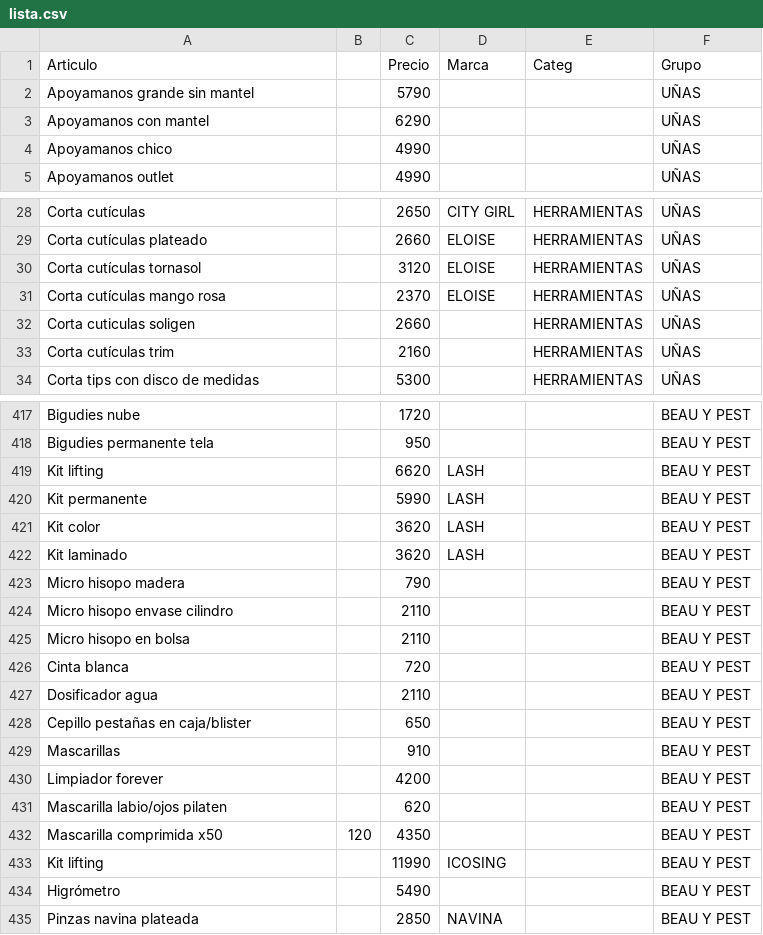
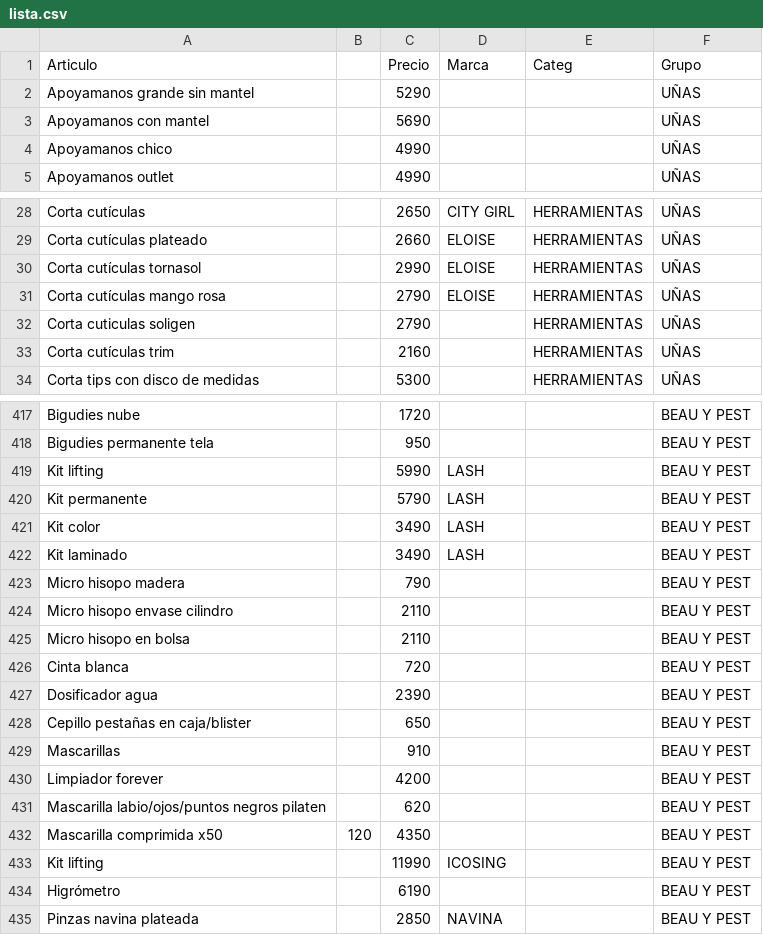
Before and after one commit to gustavojm/turma, a CSV file: lista.csv, drawn as a sheet; only a part is shown, gaps mark what is left out; the diff covers the shown part only.

```diff
--- a/lista.csv
+++ b/lista.csv
@@ -1,4 +1,4 @@
 Articulo,,Precio,Marca,Categ,Grupo
-Apoyamanos grande sin mantel,,5790,,,UÑAS
-Apoyamanos con mantel,,6290,,,UÑAS
+Apoyamanos grande sin mantel,,5290,,,UÑAS
+Apoyamanos con mantel,,5690,,,UÑAS
 Apoyamanos chico,,4990,,,UÑAS
@@ -29,5 +29,5 @@ Corta cutículas,,2650,CITY GIRL,HERRAMIENTAS,UÑAS
 Corta cutículas plateado,,2660,ELOISE,HERRAMIENTAS,UÑAS
-Corta cutículas tornasol,,3120,ELOISE,HERRAMIENTAS,UÑAS
-Corta cutículas mango rosa,,2370,ELOISE,HERRAMIENTAS,UÑAS
-Corta cuticulas soligen,,2660,,HERRAMIENTAS,UÑAS
+Corta cutículas tornasol,,2990,ELOISE,HERRAMIENTAS,UÑAS
+Corta cutículas mango rosa,,2790,ELOISE,HERRAMIENTAS,UÑAS
+Corta cuticulas soligen,,2790,,HERRAMIENTAS,UÑAS
 Corta cutículas trim ,,2160,,HERRAMIENTAS,UÑAS
@@ -418,6 +418,6 @@ Bigudies nube,,1720,,,BEAU Y PEST
 Bigudies permanente tela,,950,,,BEAU Y PEST
-Kit lifting,,6620,LASH,,BEAU Y PEST
-Kit permanente ,,5990,LASH,,BEAU Y PEST
-Kit color,,3620,LASH,,BEAU Y PEST
-Kit laminado,,3620,LASH,,BEAU Y PEST
+Kit lifting,,5990,LASH,,BEAU Y PEST
+Kit permanente ,,5790,LASH,,BEAU Y PEST
+Kit color,,3490,LASH,,BEAU Y PEST
+Kit laminado,,3490,LASH,,BEAU Y PEST
 Micro hisopo madera,,790,,,BEAU Y PEST
@@ -426,3 +426,3 @@ Micro hisopo en bolsa,,2110,,,BEAU Y PEST
 Cinta blanca,,720,,,BEAU Y PEST
-Dosificador agua,,2110,,,BEAU Y PEST
+Dosificador agua,,2390,,,BEAU Y PEST
 Cepillo pestañas en caja/blister,,650,,,BEAU Y PEST
@@ -430,6 +430,6 @@ Mascarillas,,910,,,BEAU Y PEST
 Limpiador forever,,4200,,,BEAU Y PEST
-Mascarilla labio/ojos pilaten,,620,,,BEAU Y PEST
+Mascarilla labio/ojos/puntos negros pilaten,,620,,,BEAU Y PEST
 Mascarilla comprimida x50,120,4350,,,BEAU Y PEST
 Kit lifting,,11990,ICOSING,,BEAU Y PEST
-Higrómetro,,5490,,,BEAU Y PEST
+Higrómetro,,6190,,,BEAU Y PEST
 Pinzas navina plateada,,2850,NAVINA,,BEAU Y PEST
```
Also changed, not shown: 18 added rows and 49 edited cells elsewhere in this file.
